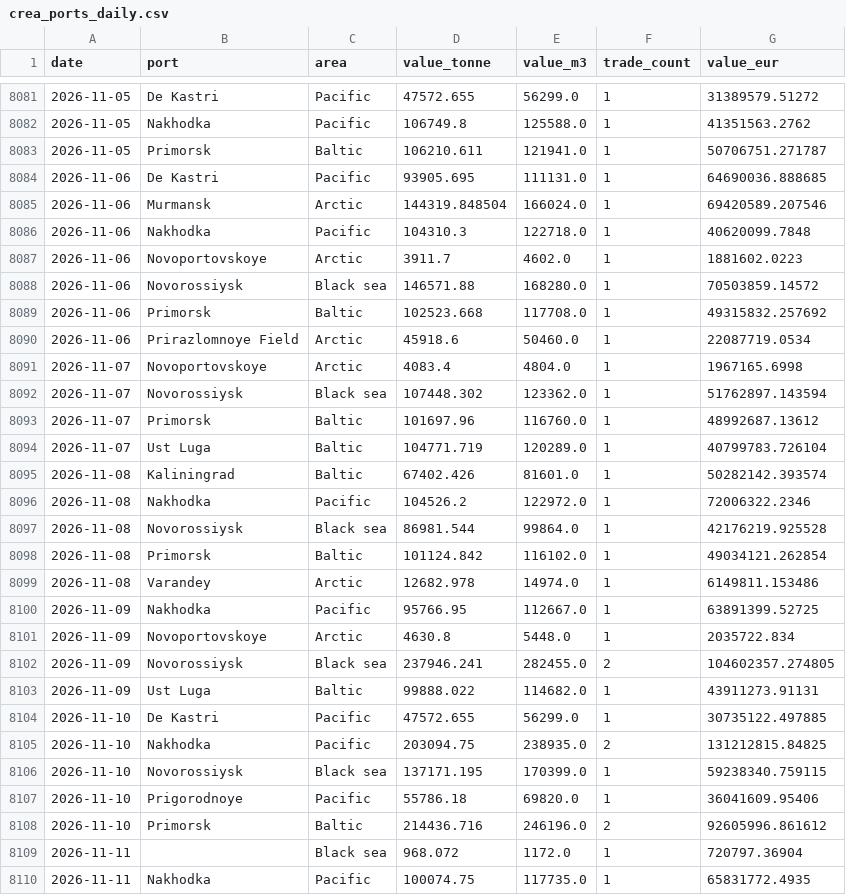
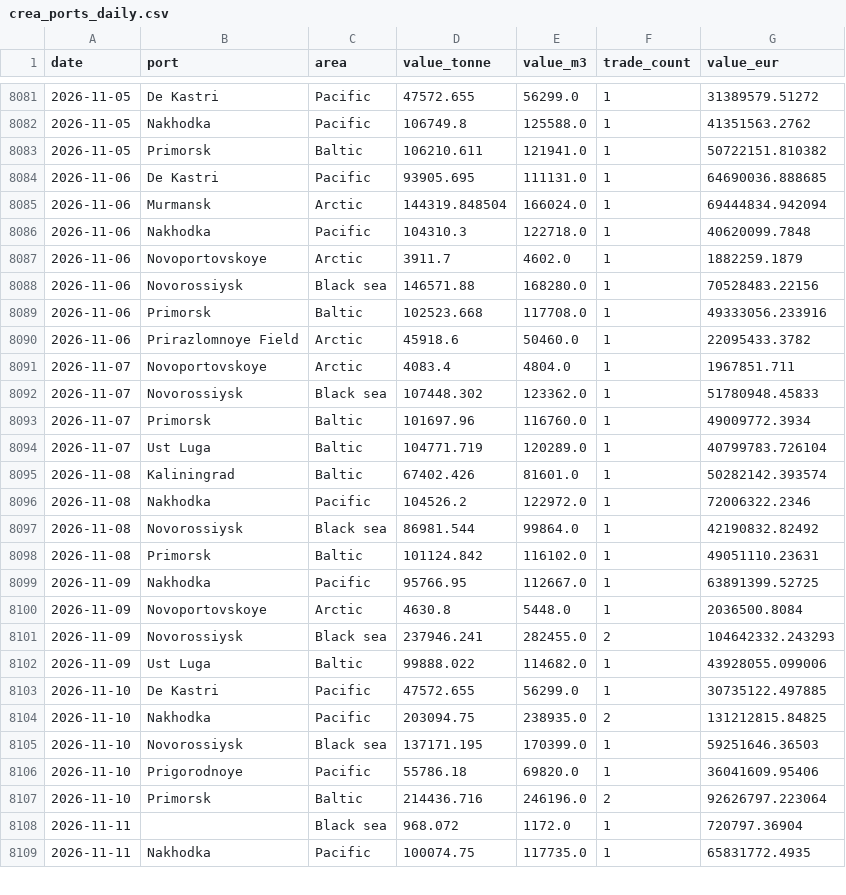
Before and after one commit to lorenzo-pasteris/Analisi-Russia-Ucraina, a CSV file: data/crea_ports_daily.csv, drawn as a sheet; only a part is shown, gaps mark what is left out; the diff covers the shown part only.

```diff
--- a/data/crea_ports_daily.csv
+++ b/data/crea_ports_daily.csv
@@ -8082,13 +8082,13 @@ date,port,area,value_tonne,value_m3,trade_count,value_eur
 2026-11-05,Nakhodka,Pacific,106749.8,125588.0,1,41351563.2762
-2026-11-05,Primorsk,Baltic,106210.611,121941.0,1,50706751.271787
+2026-11-05,Primorsk,Baltic,106210.611,121941.0,1,50722151.810382
 2026-11-06,De Kastri,Pacific,93905.695,111131.0,1,64690036.888685
-2026-11-06,Murmansk,Arctic,144319.848504,166024.0,1,69420589.207546
+2026-11-06,Murmansk,Arctic,144319.848504,166024.0,1,69444834.942094
 2026-11-06,Nakhodka,Pacific,104310.3,122718.0,1,40620099.7848
-2026-11-06,Novoportovskoye,Arctic,3911.7,4602.0,1,1881602.0223
-2026-11-06,Novorossiysk,Black sea,146571.88,168280.0,1,70503859.14572
-2026-11-06,Primorsk,Baltic,102523.668,117708.0,1,49315832.257692
-2026-11-06,Prirazlomnoye Field,Arctic,45918.6,50460.0,1,22087719.0534
-2026-11-07,Novoportovskoye,Arctic,4083.4,4804.0,1,1967165.6998
-2026-11-07,Novorossiysk,Black sea,107448.302,123362.0,1,51762897.143594
-2026-11-07,Primorsk,Baltic,101697.96,116760.0,1,48992687.13612
+2026-11-06,Novoportovskoye,Arctic,3911.7,4602.0,1,1882259.1879
+2026-11-06,Novorossiysk,Black sea,146571.88,168280.0,1,70528483.22156
+2026-11-06,Primorsk,Baltic,102523.668,117708.0,1,49333056.233916
+2026-11-06,Prirazlomnoye Field,Arctic,45918.6,50460.0,1,22095433.3782
+2026-11-07,Novoportovskoye,Arctic,4083.4,4804.0,1,1967851.711
+2026-11-07,Novorossiysk,Black sea,107448.302,123362.0,1,51780948.45833
+2026-11-07,Primorsk,Baltic,101697.96,116760.0,1,49009772.3934
 2026-11-07,Ust Luga,Baltic,104771.719,120289.0,1,40799783.726104
@@ -8096,14 +8096,13 @@ date,port,area,value_tonne,value_m3,trade_count,value_eur
 2026-11-08,Nakhodka,Pacific,104526.2,122972.0,1,72006322.2346
-2026-11-08,Novorossiysk,Black sea,86981.544,99864.0,1,42176219.925528
-2026-11-08,Primorsk,Baltic,101124.842,116102.0,1,49034121.262854
-2026-11-08,Varandey,Arctic,12682.978,14974.0,1,6149811.153486
+2026-11-08,Novorossiysk,Black sea,86981.544,99864.0,1,42190832.82492
+2026-11-08,Primorsk,Baltic,101124.842,116102.0,1,49051110.23631
 2026-11-09,Nakhodka,Pacific,95766.95,112667.0,1,63891399.52725
-2026-11-09,Novoportovskoye,Arctic,4630.8,5448.0,1,2035722.834
-2026-11-09,Novorossiysk,Black sea,237946.241,282455.0,2,104602357.274805
-2026-11-09,Ust Luga,Baltic,99888.022,114682.0,1,43911273.91131
+2026-11-09,Novoportovskoye,Arctic,4630.8,5448.0,1,2036500.8084
+2026-11-09,Novorossiysk,Black sea,237946.241,282455.0,2,104642332.243293
+2026-11-09,Ust Luga,Baltic,99888.022,114682.0,1,43928055.099006
 2026-11-10,De Kastri,Pacific,47572.655,56299.0,1,30735122.497885
 2026-11-10,Nakhodka,Pacific,203094.75,238935.0,2,131212815.84825
-2026-11-10,Novorossiysk,Black sea,137171.195,170399.0,1,59238340.759115
+2026-11-10,Novorossiysk,Black sea,137171.195,170399.0,1,59251646.36503
 2026-11-10,Prigorodnoye,Pacific,55786.18,69820.0,1,36041609.95406
-2026-11-10,Primorsk,Baltic,214436.716,246196.0,2,92605996.861612
+2026-11-10,Primorsk,Baltic,214436.716,246196.0,2,92626797.223064
 2026-11-11,,Black sea,968.072,1172.0,1,720797.36904
```
Also changed, not shown: 5 added rows and 117 edited cells elsewhere in this file, data/crea_counter.csv, data/crea_monthly.csv.
